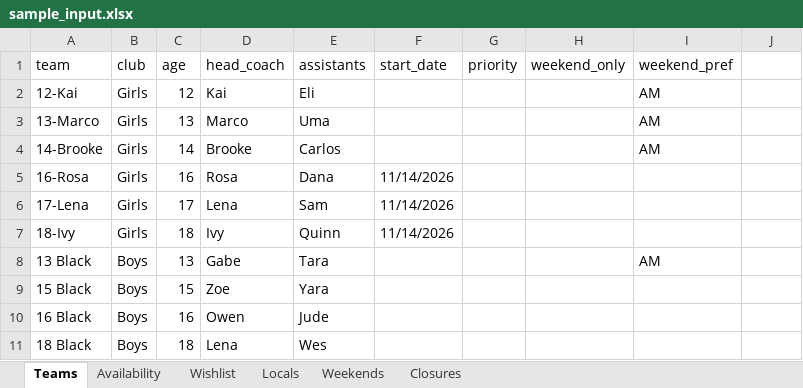
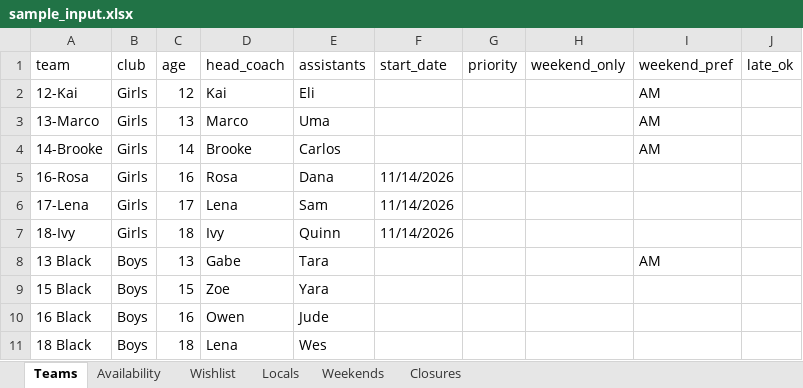
Before and after one commit to mam084/court-scheduler, an Excel workbook: data/sample_input.xlsx, sheet Teams, drawn as a sheet; values as stored, in another font and other column widths than the file's, no borders; the diff names each change by its address in the sheet, - before the commit and + after, or states it on an @@ line.

```diff
--- a/data/sample_input.xlsx (sheet Teams)
+++ b/data/sample_input.xlsx (sheet Teams)
-J1: (empty)
+J1: late_ok
```
Also changed, not shown: 6 other files.
